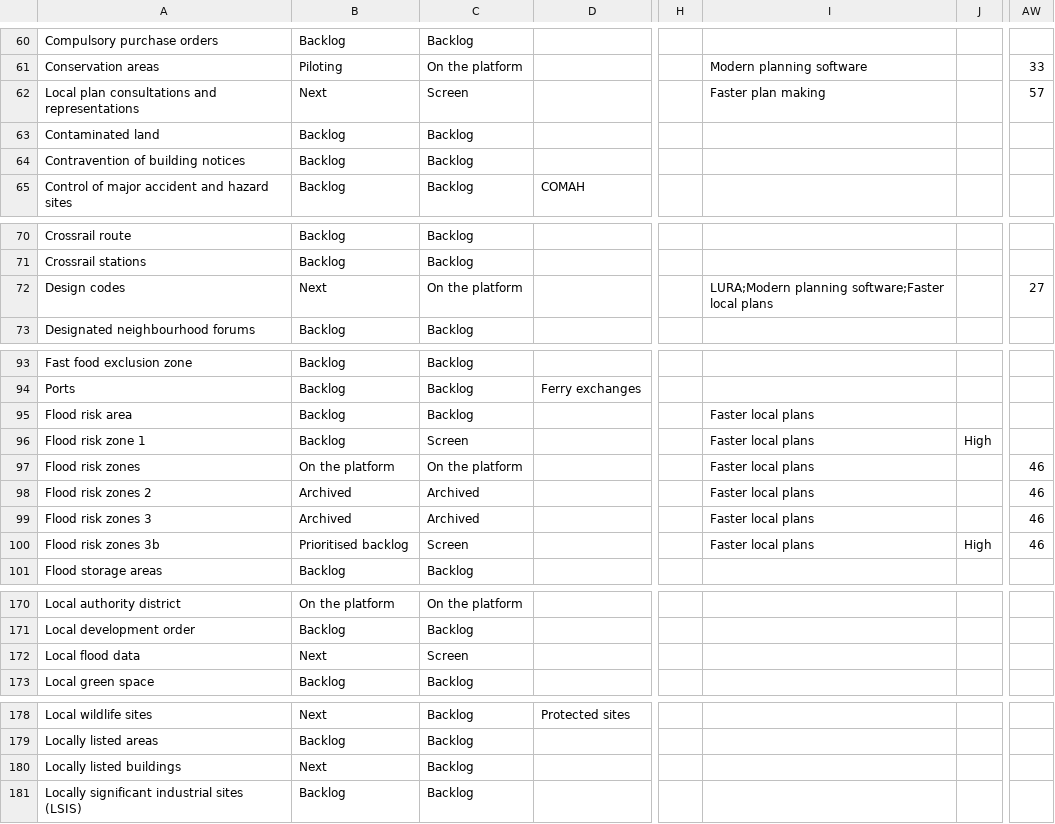
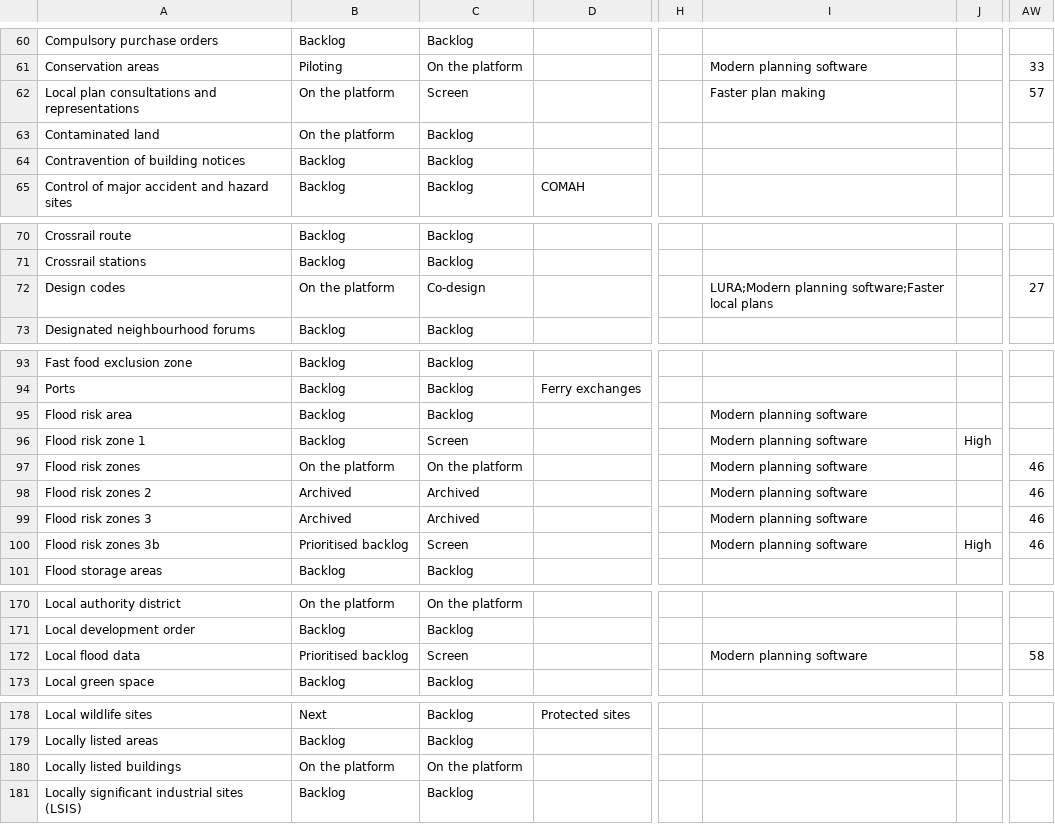
Before and after one commit to digital-land/data-standards-team, a CSV file: _data/planning-concerns-backlog.csv, drawn as a sheet; only a part is shown, gaps mark what is left out; the diff covers the shown part only; the diff names each change by its address in the sheet, - before the commit and + after, or states it on an @@ line.

Commit message:
Fetched latest backlog data 2024-02-21

```diff
--- a/_data/planning-concerns-backlog.csv
+++ b/_data/planning-concerns-backlog.csv
-B62: Next
+B62: On the platform
-B63: Backlog
+B63: On the platform
-B72: Next
+B72: On the platform
-C72: On the platform
+C72: Co-design
-I95:I100: Faster local plans
+I95:I100: Modern planning software
-B172: Next
+B172: Prioritised backlog
-I172: (empty)
+I172: Modern planning software
-AW172: (empty)
+AW172: 58
-B180: Next
+B180: On the platform
-C180: Backlog
+C180: On the platform
```
Also changed, not shown: 7 edited cells elsewhere in this file, _data/backlog-changelog.csv.
